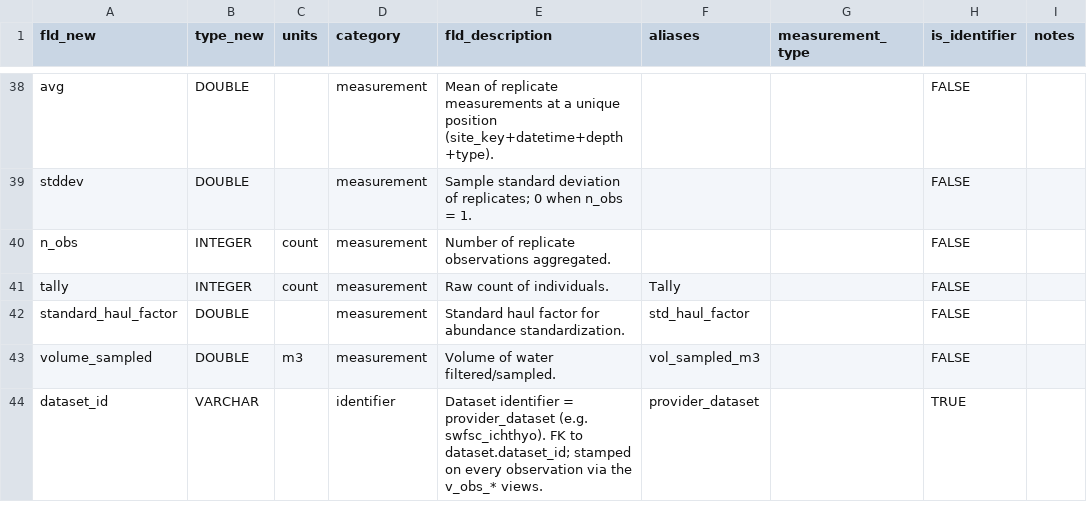
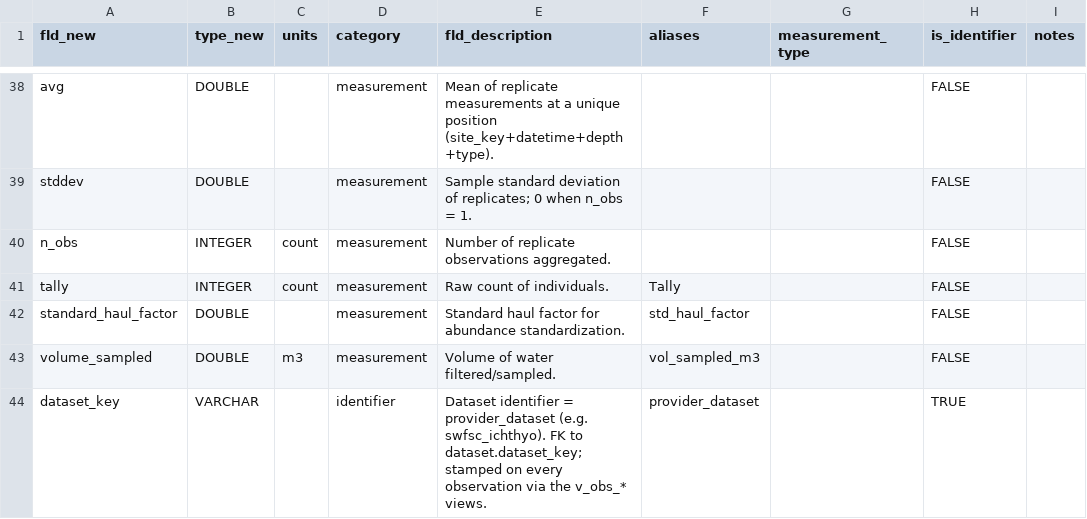
Before and after one commit to CalCOFI/workflows, a CSV file: metadata/field_dictionary.csv, drawn as a sheet; only a part is shown, gaps mark what is left out.

```diff
--- a/metadata/field_dictionary.csv
+++ b/metadata/field_dictionary.csv
@@ -43,2 +43,2 @@ standard_haul_factor,DOUBLE,,measurement,Standard haul factor for abundance stan
 volume_sampled,DOUBLE,m3,measurement,Volume of water filtered/sampled.,vol_sampled_m3,,FALSE,
-dataset_id,VARCHAR,,identifier,"Dataset identifier = provider_dataset (e.g. swfsc_ichthyo). FK to dataset.dataset_id; stamped on every observation via the v_obs_* views.",provider_dataset,,TRUE,
+dataset_key,VARCHAR,,identifier,"Dataset identifier = provider_dataset (e.g. swfsc_ichthyo). FK to dataset.dataset_key; stamped on every observation via the v_obs_* views.",provider_dataset,,TRUE,
```
Also changed, not shown: 4 other files.
